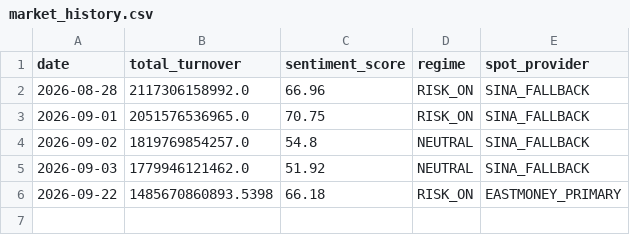
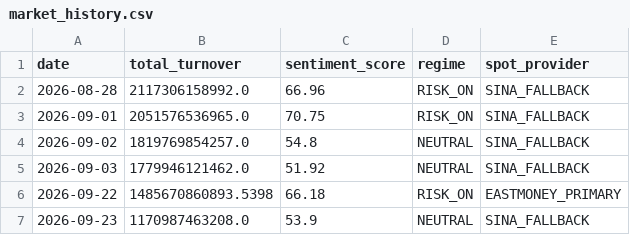
Before and after one commit to Xander-Xai/a-share-trading-skills, a CSV file: runtime/state/market_history.csv, drawn as a sheet.

```diff
--- a/runtime/state/market_history.csv
+++ b/runtime/state/market_history.csv
@@ -6 +6,2 @@ date,total_turnover,sentiment_score,regime,spot_provider
 2026-09-22,1485670860893.5398,66.18,RISK_ON,EASTMONEY_PRIMARY
+2026-09-23,1170987463208.0,53.9,NEUTRAL,SINA_FALLBACK
```
